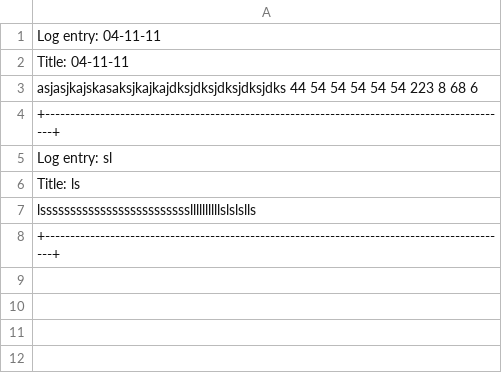
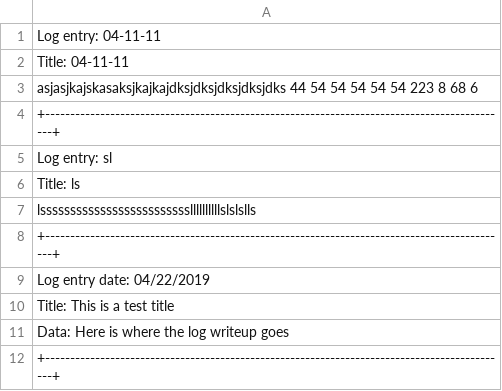
Before and after one commit to kileykimble/final-project, a CSV file: log.csv, drawn as a sheet; the diff names each change by its address in the sheet, - before the commit and + after, or states it on an @@ line.

```diff
--- a/log.csv
+++ b/log.csv
+row 9: Log entry date: 04/22/2019
+row 10: Title: This is a test title
+row 11: Data: Here is where the log writeup goes
+row 12: +---------------------------------------------------------------------------------------------+
```
Also changed, not shown: 4 other files.
